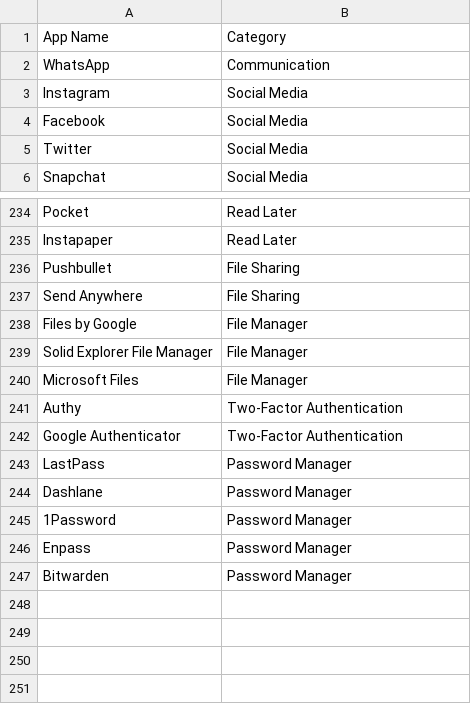
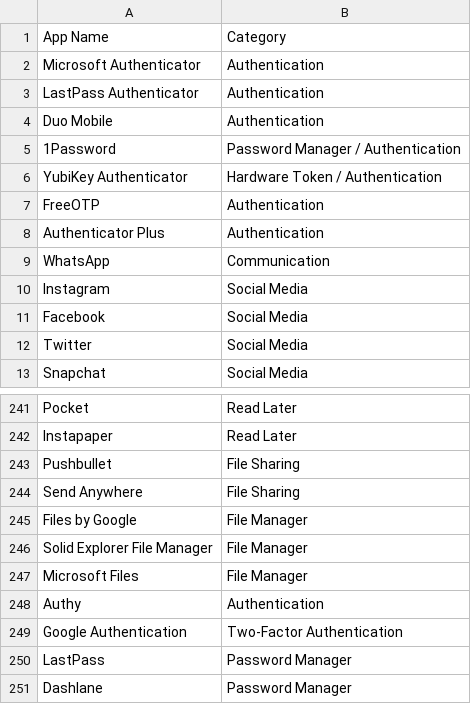
Before and after one commit to Nimish-Codes/app-recommender, a CSV file: App_list.csv, drawn as a sheet; only a part is shown, gaps mark what is left out; the shorter side is filled out with more unchanged rows.

Commit message:
Update App_list.csv

```diff
--- a/App_list.csv
+++ b/App_list.csv
@@ -1,2 +1,9 @@
 App Name,Category
+Microsoft Authenticator,Authentication
+LastPass Authenticator,Authentication
+Duo Mobile,Authentication
+1Password,Password Manager / Authentication
+YubiKey Authenticator,Hardware Token / Authentication
+FreeOTP,Authentication
+Authenticator Plus,Authentication
 WhatsApp,Communication
@@ -240,4 +247,4 @@ Solid Explorer File Manager,File Manager
 Microsoft Files,File Manager
-Authy,Two-Factor Authentication
-Google Authenticator,Two-Factor Authentication
+Authy,Authentication
+Google Authentication,Two-Factor Authentication
 LastPass,Password Manager
```
